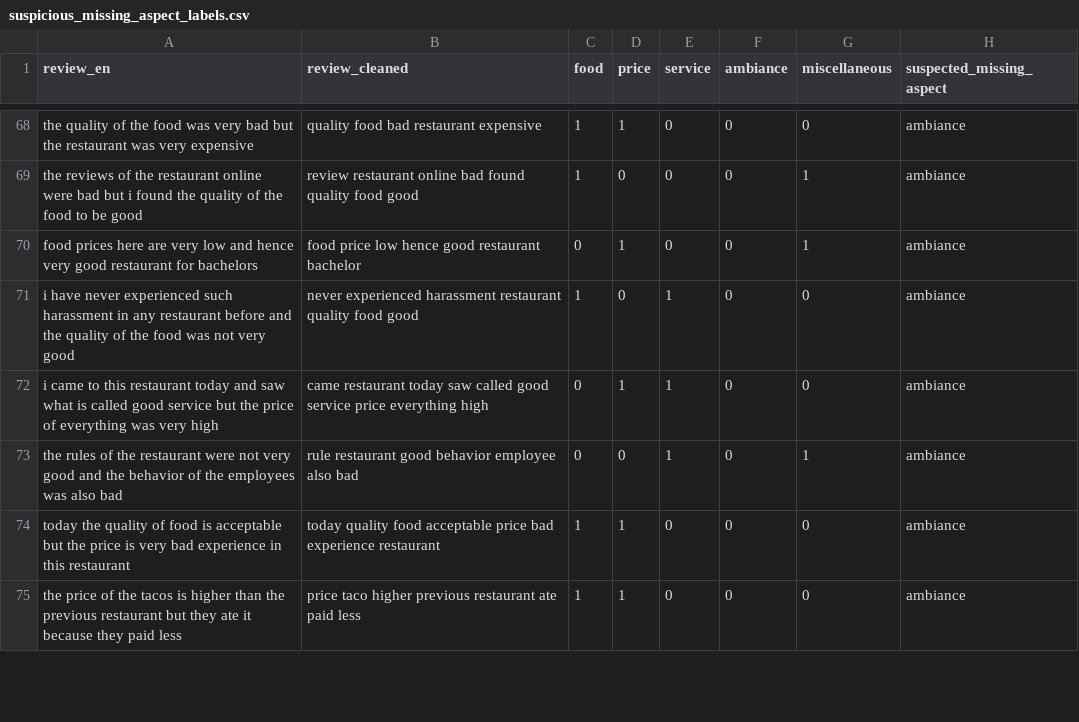
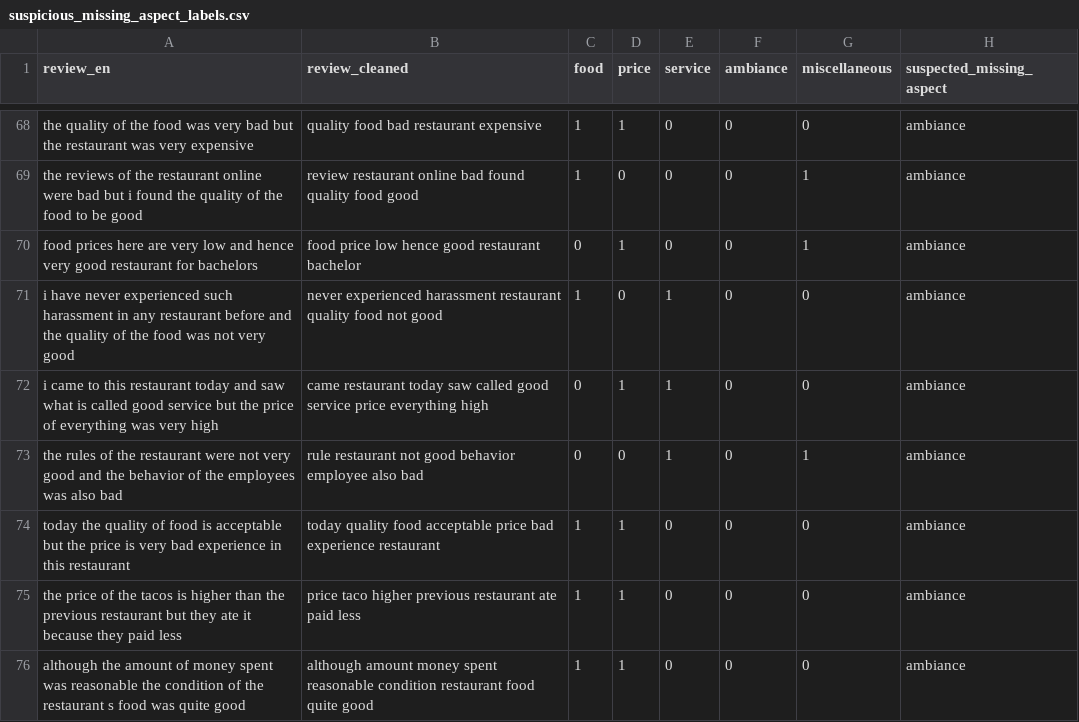
Before and after one commit to zaabinh/3bit-CS221, a CSV file: outputs/EDA/suspicious_missing_aspect_labels.csv, drawn as a sheet; only a part is shown, gaps mark what is left out; the diff covers the shown part only.

```diff
--- a/outputs/EDA/suspicious_missing_aspect_labels.csv
+++ b/outputs/EDA/suspicious_missing_aspect_labels.csv
@@ -70,6 +70,7 @@ the reviews of the restaurant online were bad but i found the quality of the foo
 food prices here are very low and hence very good restaurant for bachelors,food price low hence good restaurant bachelor,0,1,0,0,1,ambiance
-i have never experienced such harassment in any restaurant before and the quality of the food was not very good,never experienced harassment restaurant quality food good,1,0,1,0,0,ambiance
+i have never experienced such harassment in any restaurant before and the quality of the food was not very good,never experienced harassment restaurant quality food not good,1,0,1,0,0,ambiance
 i came to this restaurant today and saw what is called good service but the price of everything was very high,came restaurant today saw called good service price everything high,0,1,1,0,0,ambiance
-the rules of the restaurant were not very good and the behavior of the employees was also bad,rule restaurant good behavior employee also bad,0,0,1,0,1,ambiance
+the rules of the restaurant were not very good and the behavior of the employees was also bad,rule restaurant not good behavior employee also bad,0,0,1,0,1,ambiance
 today the quality of food is acceptable but the price is very bad experience in this restaurant,today quality food acceptable price bad experience restaurant,1,1,0,0,0,ambiance
 the price of the tacos is higher than the previous restaurant but they ate it because they paid less,price taco higher previous restaurant ate paid less,1,1,0,0,0,ambiance
+although the amount of money spent was reasonable the condition of the restaurant s food was quite good,although amount money spent reasonable condition restaurant food quite good,1,1,0,0,0,ambiance
```
Also changed, not shown: 1 added row and 25 edited cells elsewhere in this file, Data/Restaurant_ABSA_processed.csv, outputs/EDA/aspect_length_summary.csv, 7 other files.
